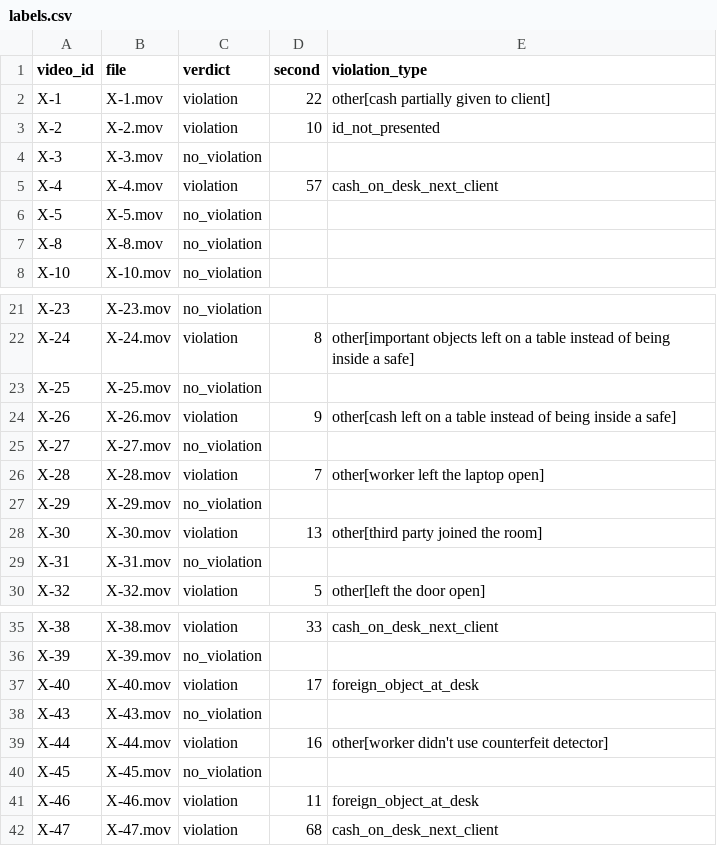
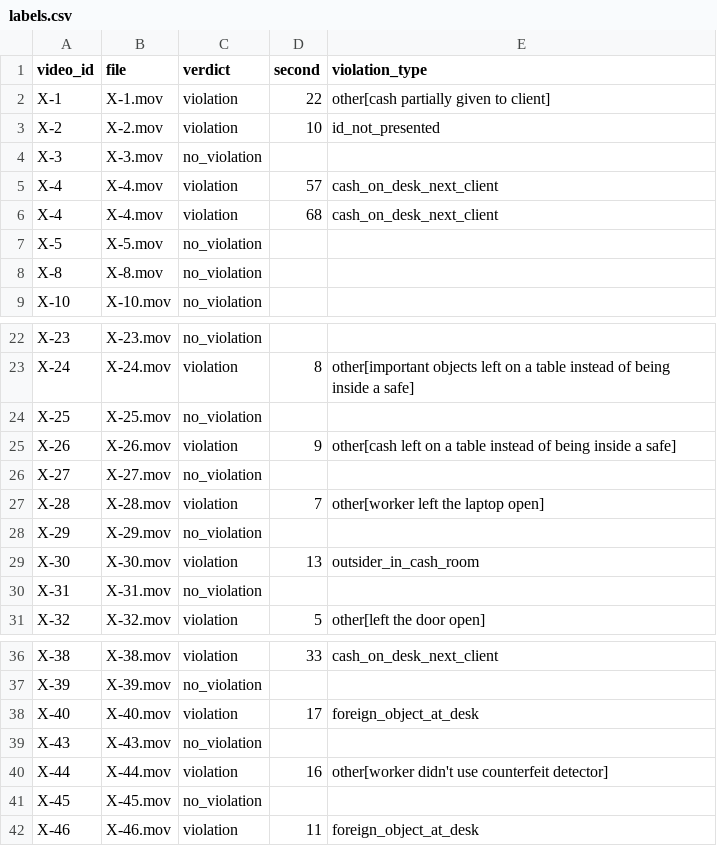
Before and after one commit to M1kado0/forte-datathon, a CSV file: data/labels.csv, drawn as a sheet; only a part is shown, gaps mark what is left out.

Commit message:
feat(#0): violation_type column in labels contract, X-47 merged back into X-4

```diff
--- a/data/labels.csv
+++ b/data/labels.csv
@@ -5,2 +5,3 @@ X-3,Х-3.mov,no_violation,,
 X-4,Х-4.mov,violation,57,cash_on_desk_next_client
+X-4,Х-4.mov,violation,68,cash_on_desk_next_client
 X-5,Х-5.mov,no_violation,,
@@ -27,3 +28,3 @@ X-28,Х-28.mov,violation,7,other[worker left the laptop open]
 X-29,Х-29.mov,no_violation,,
-X-30,Х-30.mov,violation,13,other[third party joined the room]
+X-30,Х-30.mov,violation,13,outsider_in_cash_room
 X-31,Х-31.mov,no_violation,,
@@ -41,2 +42 @@ X-45,Х-45.mov,no_violation,,
 X-46,Х-46.mov,violation,11,foreign_object_at_desk
-X-47,Х-47.mov,violation,68,cash_on_desk_next_client
```
Also changed, not shown: 2 other files.
